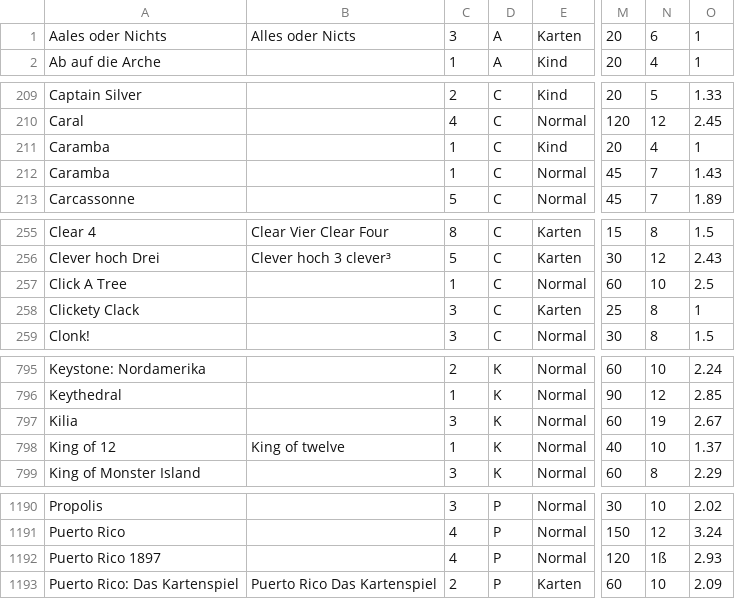
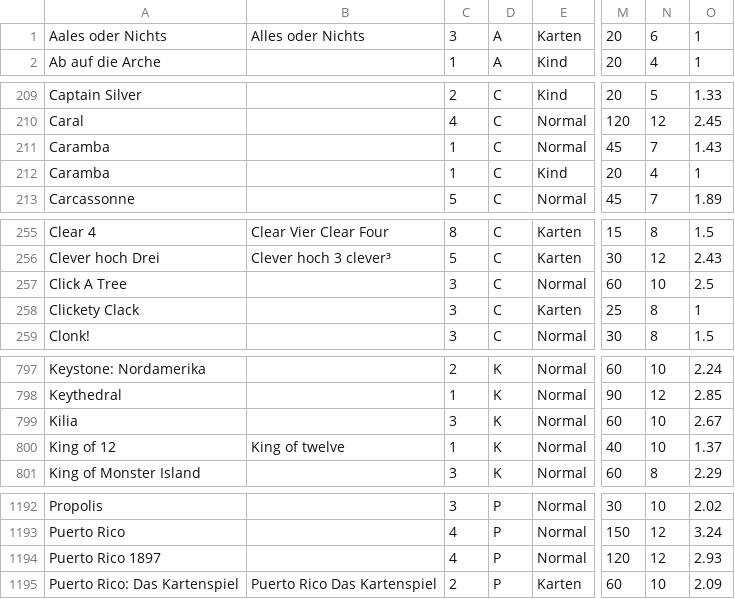
Before and after one commit to KiraResari/spielwiesn_spielothek, a CSV file: assets/Spieleliste.csv, drawn as a sheet; only a part is shown, gaps mark what is left out; addresses are those after the commit; the diff covers the shown part only; the diff names each change by its address in the sheet, - before the commit and + after, or states it on an @@ line.

```diff
--- a/assets/Spieleliste.csv
+++ b/assets/Spieleliste.csv
-B1: Alles oder Nicts
+B1: Alles oder Nichts
@@ row 211 moved to row 212: Caramba @@
-C257: 1
+C257: 3
-N799: 19
+N799: 10
-N1194: 1ß
+N1194: 12
```
Also changed, not shown: 2 added rows, 1 moved row and 6 edited cells elsewhere in this file.
